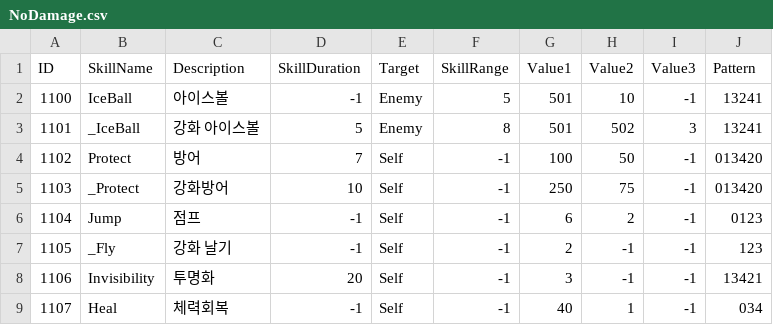
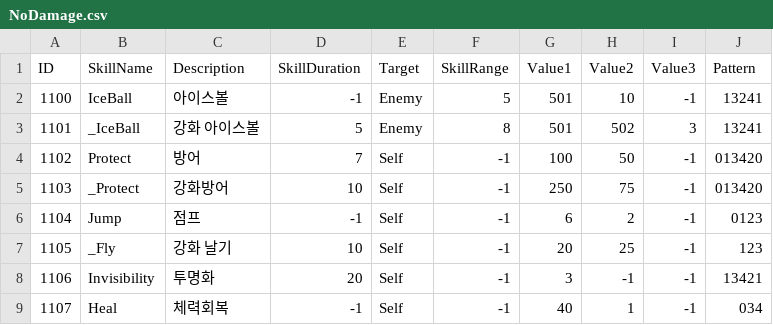
Before and after one commit to junbo-shim/Project_M, a CSV file: ProjectM/Assets/Resources/NoDamage.csv, drawn as a sheet.

```diff
--- a/ProjectM/Assets/Resources/NoDamage.csv
+++ b/ProjectM/Assets/Resources/NoDamage.csv
@@ -6,3 +6,3 @@
 1104,Jump,점프,-1,Self,-1,6,2,-1,0123
-1105,_Fly,강화 날기,-1,Self,-1,2,-1,-1,123
+1105,_Fly,강화 날기,10,Self,-1,20,25,-1,123
 1106,Invisibility,투명화,20,Self,-1,3,-1,-1,13421
```
Also changed, not shown: 18 other files.
